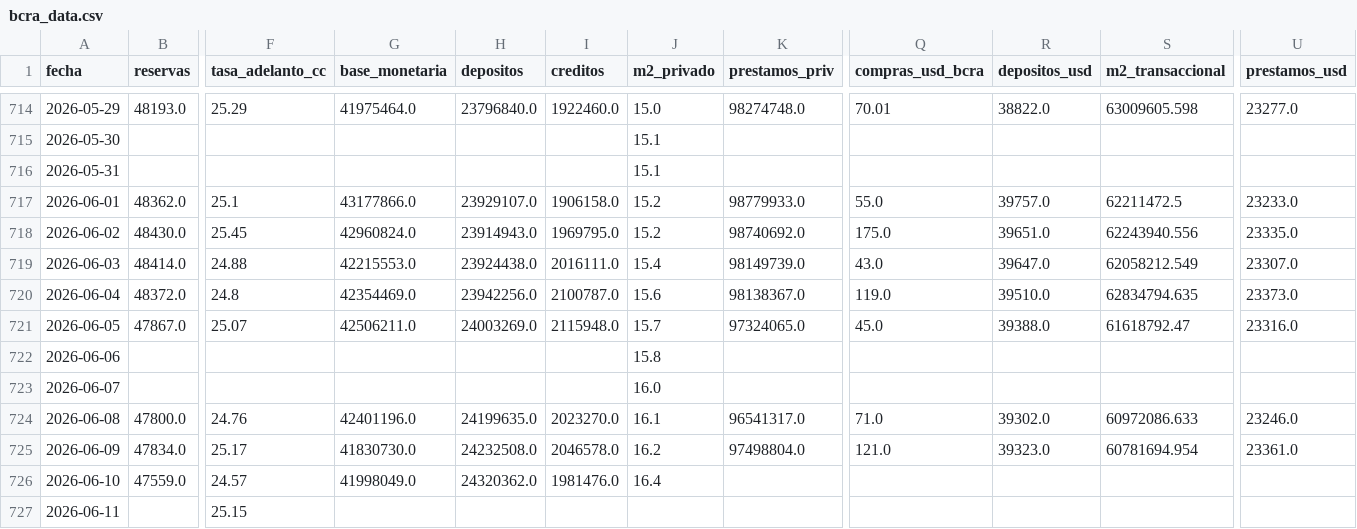
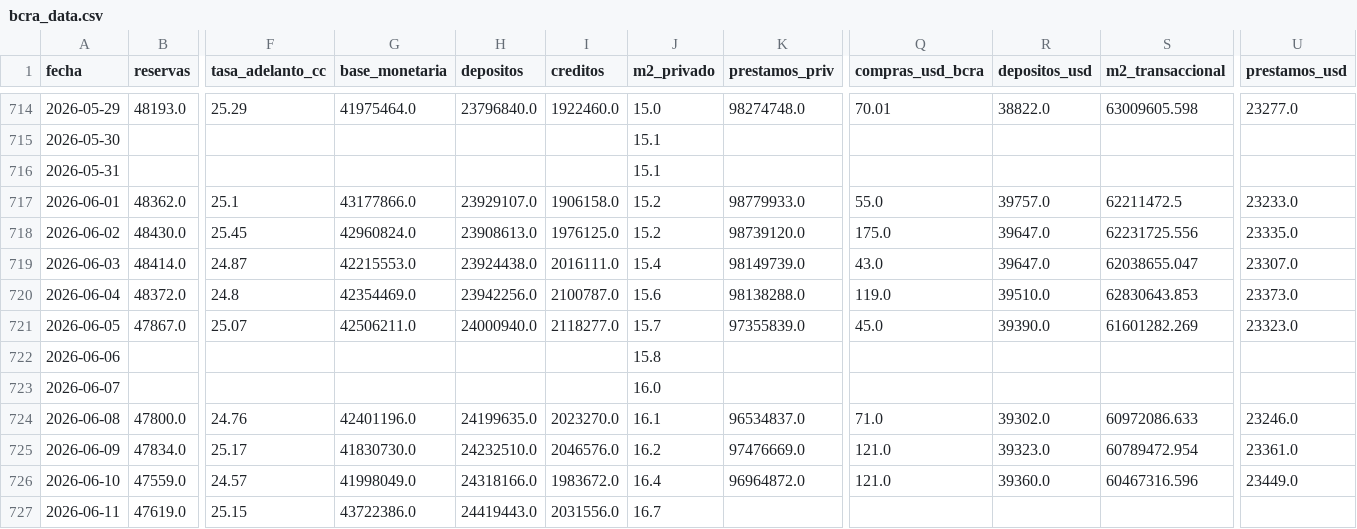
Before and after one commit to garciaborgheslautaro/acavalores-monitor-macro, a CSV file: data/bcra_data.csv, drawn as a sheet; only a part is shown, gaps mark what is left out; the diff covers the shown part only; the diff names each change by its address in the sheet, - before the commit and + after, or states it on an @@ line.

```diff
--- a/data/bcra_data.csv
+++ b/data/bcra_data.csv
-H718 (depositos): 23914943.0
+H718 (depositos): 23908613.0
-I718 (creditos): 1969795.0
+I718 (creditos): 1976125.0
-K718 (prestamos_priv): 98740692.0
+K718 (prestamos_priv): 98739120.0
-R718 (depositos_usd): 39651.0
+R718 (depositos_usd): 39647.0
-S718 (m2_transaccional): 62243940.556
+S718 (m2_transaccional): 62231725.556
-F719 (tasa_adelanto_cc): 24.88
+F719 (tasa_adelanto_cc): 24.87
-S719 (m2_transaccional): 62058212.549
+S719 (m2_transaccional): 62038655.047
-K720 (prestamos_priv): 98138367.0
+K720 (prestamos_priv): 98138288.0
-S720 (m2_transaccional): 62834794.635
+S720 (m2_transaccional): 62830643.853
-H721 (depositos): 24003269.0
+H721 (depositos): 24000940.0
-I721 (creditos): 2115948.0
+I721 (creditos): 2118277.0
-K721 (prestamos_priv): 97324065.0
+K721 (prestamos_priv): 97355839.0
-R721 (depositos_usd): 39388.0
+R721 (depositos_usd): 39390.0
-S721 (m2_transaccional): 61618792.47
+S721 (m2_transaccional): 61601282.269
-U721 (prestamos_usd): 23316.0
+U721 (prestamos_usd): 23323.0
-K724 (prestamos_priv): 96541317.0
+K724 (prestamos_priv): 96534837.0
-H725 (depositos): 24232508.0
+H725 (depositos): 24232510.0
-I725 (creditos): 2046578.0
+I725 (creditos): 2046576.0
-K725 (prestamos_priv): 97498804.0
+K725 (prestamos_priv): 97476669.0
-S725 (m2_transaccional): 60781694.954
+S725 (m2_transaccional): 60789472.954
-H726 (depositos): 24320362.0
+H726 (depositos): 24318166.0
-I726 (creditos): 1981476.0
+I726 (creditos): 1983672.0
-K726 (prestamos_priv): (empty)
+K726 (prestamos_priv): 96964872.0
-Q726 (compras_usd_bcra): (empty)
+Q726 (compras_usd_bcra): 121.0
-R726 (depositos_usd): (empty)
+R726 (depositos_usd): 39360.0
-S726 (m2_transaccional): (empty)
+S726 (m2_transaccional): 60467316.596
-U726 (prestamos_usd): (empty)
+U726 (prestamos_usd): 23449.0
-B727 (reservas): (empty)
+B727 (reservas): 47619.0
-G727 (base_monetaria): (empty)
+G727 (base_monetaria): 43722386.0
-H727 (depositos): (empty)
+H727 (depositos): 24419443.0
-I727 (creditos): (empty)
+I727 (creditos): 2031556.0
-J727 (m2_privado): (empty)
+J727 (m2_privado): 16.7
```
Also changed, not shown: 8 edited cells elsewhere in this file, data/dolar_data.csv, data/itcrm_data.csv, 5 other files.
